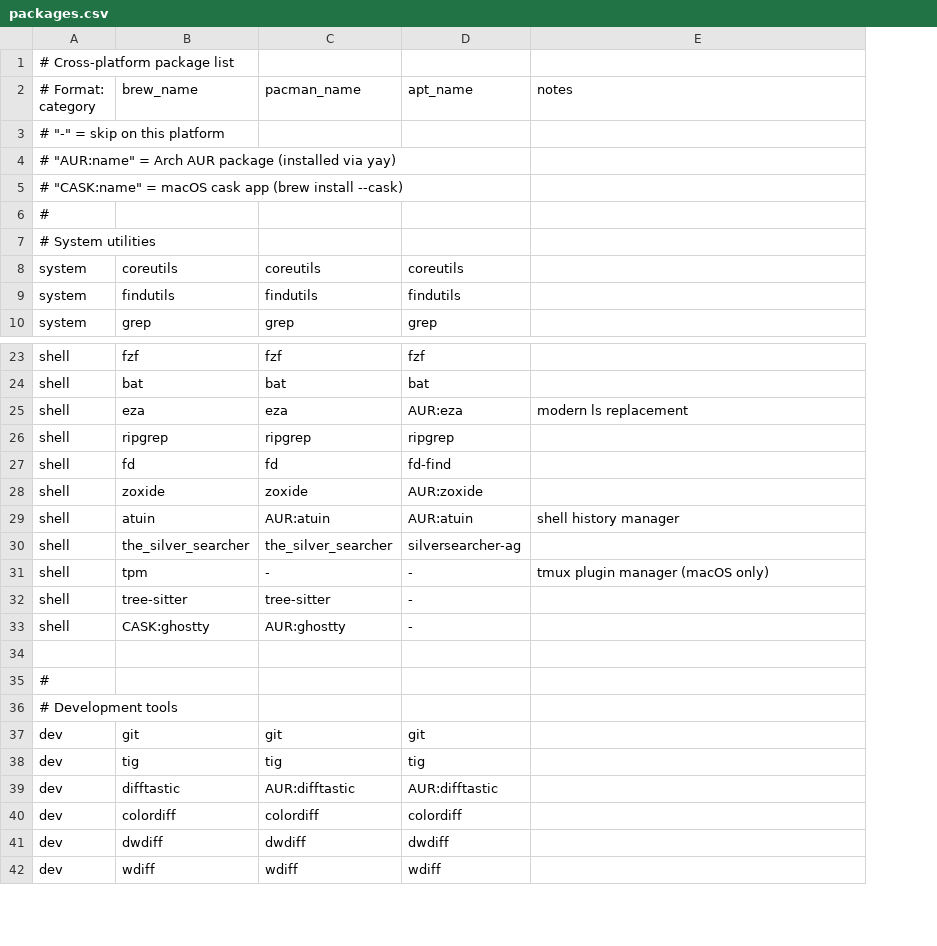
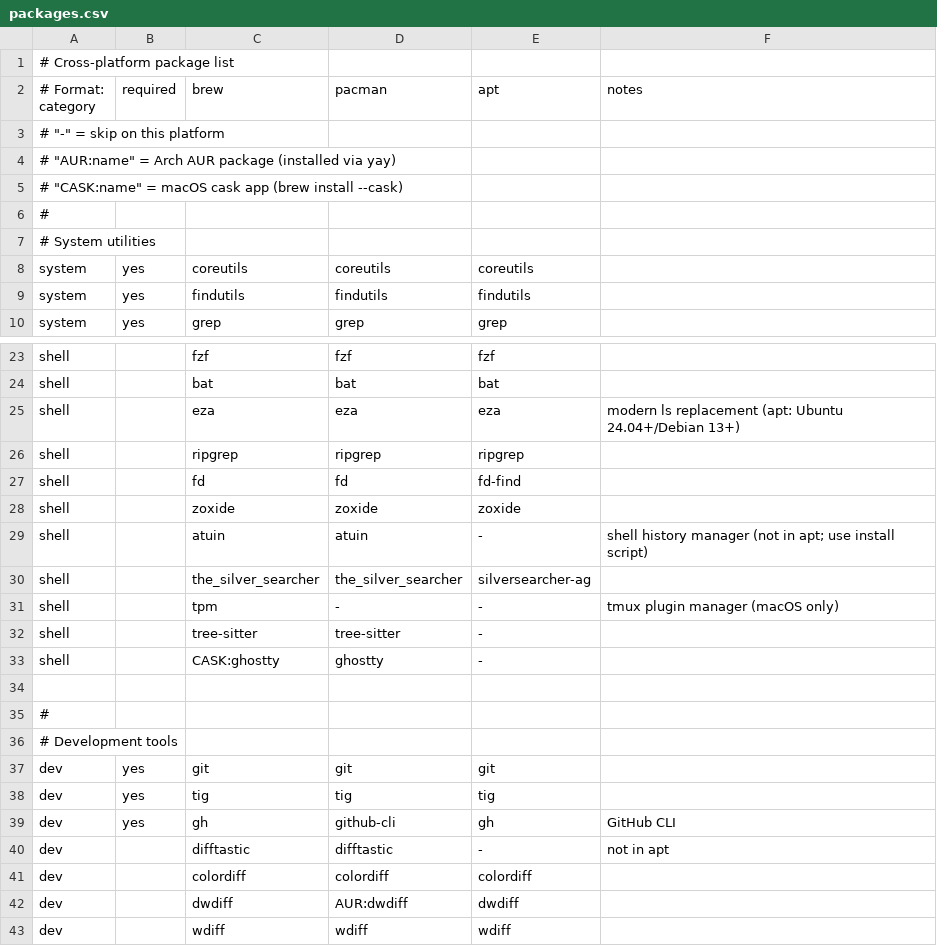
Before and after one commit to ian-bartholomew/dotfiles, a CSV file: packages.csv, drawn as a sheet; only a part is shown, gaps mark what is left out; addresses are those after the commit; the diff covers the shown part only; the diff names each change by its address in the sheet, - before the commit and + after, or states it on an @@ line.

```diff
--- a/packages.csv
+++ b/packages.csv
+column B (required), rows 8-10: all yes; rows 37-38: yes | yes
-C2: brew_name
+C2: brew
-D2: pacman_name
+D2: pacman
-E2: apt_name
+E2: apt
-E25 (apt): AUR:eza
+E25 (apt): eza
-F25 (notes): modern ls replacement
+F25 (notes): modern ls replacement (apt: Ubuntu 24.04+/Debian 13+)
-E28 (apt): AUR:zoxide
+E28 (apt): zoxide
-D29 (pacman): AUR:atuin
+D29 (pacman): atuin
-E29 (apt): AUR:atuin
+E29 (apt): -
-F29 (notes): shell history manager
+F29 (notes): shell history manager (not in apt; use install script)
-D33 (pacman): AUR:ghostty
+D33 (pacman): ghostty
+row 39: dev | yes | gh | github-cli | gh | GitHub CLI
-D40 (pacman): AUR:difftastic
+D40 (pacman): difftastic
-E40 (apt): AUR:difftastic
+E40 (apt): -
-F40 (notes): (empty)
+F40 (notes): not in apt
-D42 (pacman): dwdiff
+D42 (pacman): AUR:dwdiff
```
Also changed, not shown: 7 edited cells elsewhere in this file, 43 other files.
